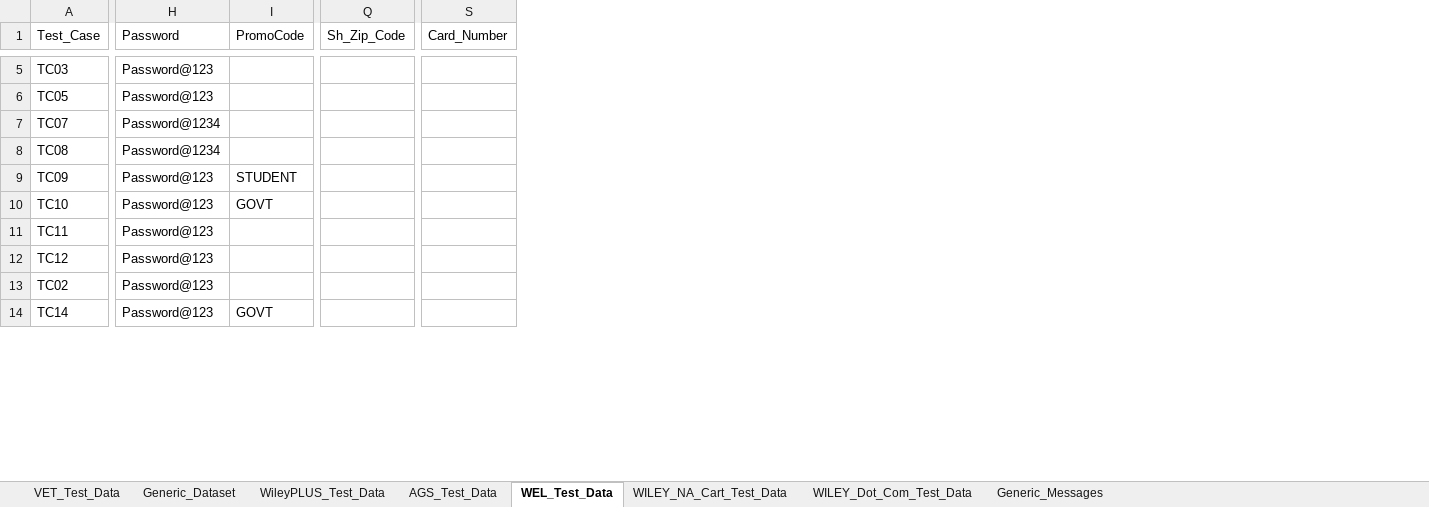
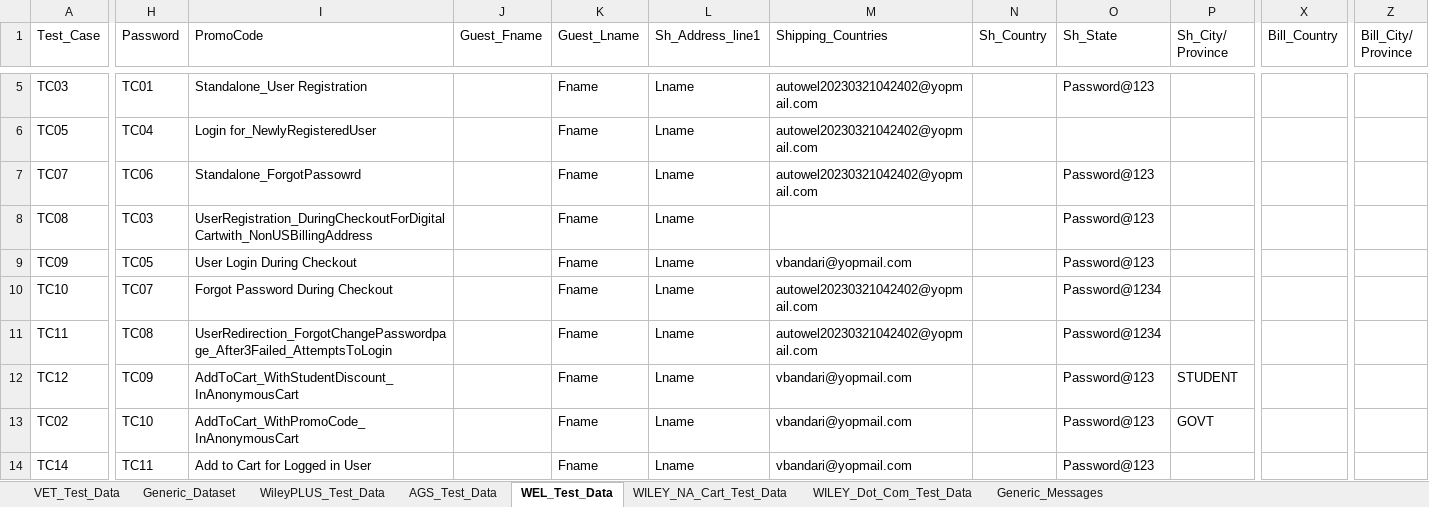
Before and after one commit to gsaha99/Ecommerce_QA, an Excel workbook: Test Data/Automation_Datasheet.xlsx, sheet WEL_Test_Data, drawn as a sheet; only a part is shown, gaps mark what is left out; values as stored, in another font and other column widths than the file's, no cell formats; removed rows and columns are numbered as before the commit, all else as after; the diff covers the shown part only; the diff names each change by its address in the sheet, - before the commit and + after, or states it on an @@ line.

```diff
--- a/Test Data/Automation_Datasheet.xlsx (sheet WEL_Test_Data)
+++ b/Test Data/Automation_Datasheet.xlsx (sheet WEL_Test_Data)
+column H (Password), rows 5-14: TC01 | TC04 | TC06 | TC03 | TC05 | TC07 | TC08 | TC09 | TC10 | TC11
+column I (PromoCode), rows 5-14: Standalone_User Registration | Login for_NewlyRegisteredUser | Standalone_ForgotPassowrd | UserRegistration_DuringCheckoutForDigitalCartwith_NonUSBillingAddress | User Login During Checkout | Forgot Password During Checkout | UserRedirection_ForgotChangePasswordpage_After3Failed_AttemptsToLogin | AddToCart_WithStudentDiscount_InAnonymousCart | AddToCart_WithPromoCode_InAnonymousCart | Add to Cart for Logged in User
+column J (Guest_Fname), empty
+column K (Guest_Lname), rows 5-14: all Fname
+column L (Sh_Address_line1), rows 5-14: all Lname
+column M (Shipping_Countries), rows 5-14: autowel20230321042402@yopmail.com | autowel20230321042402@yopmail.com | autowel20230321042402@yopmail.com |  | vbandari@yopmail.com | autowel20230321042402@yopmail.com | autowel20230321042402@yopmail.com | vbandari@yopmail.com | vbandari@yopmail.com | vbandari@yopmail.com
+column N (Sh_Country), empty
-column Q (Sh_Zip_Code), empty
+column X (Bill_Country), empty
-column S (Card_Number), empty
+column Z (Bill_City/ Province), empty
-O1: Password
+O1: Sh_State
-P1: PromoCode
+P1: Sh_City/ Province
-O6 (Sh_State): Password@123
+O6 (Sh_State): (empty)
-O7:O8 (Sh_State): Password@1234
+O7:O8 (Sh_State): Password@123
-P9 (Sh_City/ Province): STUDENT
+P9 (Sh_City/ Province): (empty)
-O10:O11 (Sh_State): Password@123
+O10:O11 (Sh_State): Password@1234
-P10 (Sh_City/ Province): GOVT
+P10 (Sh_City/ Province): (empty)
-P12 (Sh_City/ Province): (empty)
+P12 (Sh_City/ Province): STUDENT
-P13 (Sh_City/ Province): (empty)
+P13 (Sh_City/ Province): GOVT
-P14 (Sh_City/ Province): GOVT
+P14 (Sh_City/ Province): (empty)
```
Also changed, not shown: 3 added rows, 2 added columns, 2 removed columns and 565 edited cells elsewhere in this sheet, cell formats.
